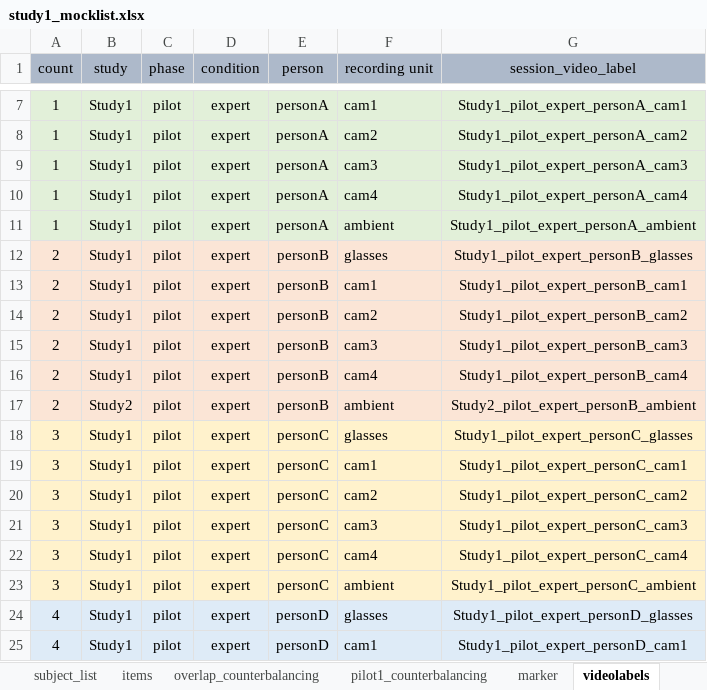
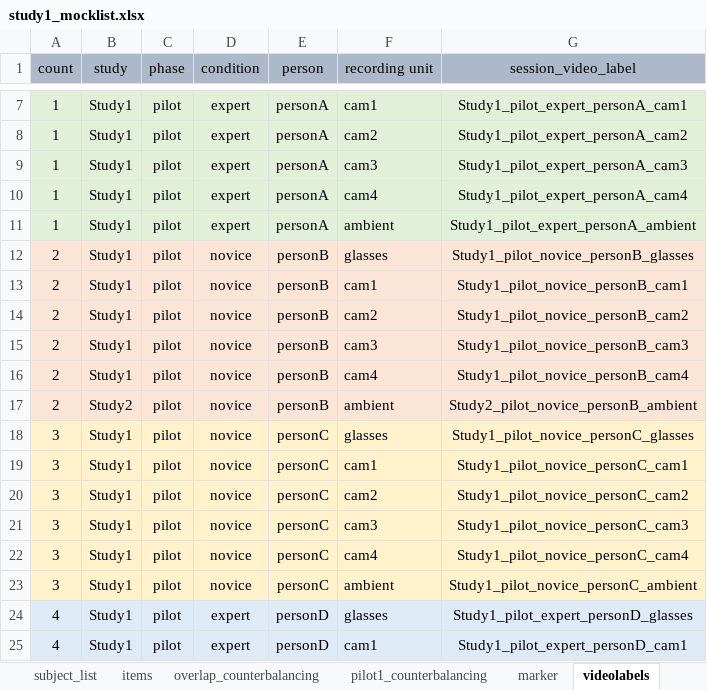
Before and after one commit to ginaamri/Mandy-PhD, an Excel workbook: studies/labor study_A/study1_mocklist.xlsx, sheet videolabels, drawn as a sheet; only a part is shown, gaps mark what is left out; values as stored, in another font and other column widths than the file's, no borders; the diff names each change by its address in the sheet, - before the commit and + after, or states it on an @@ line.

Commit message:
Update study1_mocklist.xlsx

```diff
--- a/studies/labor study_A/study1_mocklist.xlsx (sheet videolabels)
+++ b/studies/labor study_A/study1_mocklist.xlsx (sheet videolabels)
-D12:D23 (condition): expert
+D12:D23 (condition): novice
-G12 (session_video_label): Study1_pilot_expert_personB_glasses
+G12 (session_video_label): Study1_pilot_novice_personB_glasses
-G13 (session_video_label): Study1_pilot_expert_personB_cam1
+G13 (session_video_label): Study1_pilot_novice_personB_cam1
-G14 (session_video_label): Study1_pilot_expert_personB_cam2
+G14 (session_video_label): Study1_pilot_novice_personB_cam2
-G15 (session_video_label): Study1_pilot_expert_personB_cam3
+G15 (session_video_label): Study1_pilot_novice_personB_cam3
-G16 (session_video_label): Study1_pilot_expert_personB_cam4
+G16 (session_video_label): Study1_pilot_novice_personB_cam4
-G17 (session_video_label): Study2_pilot_expert_personB_ambient
+G17 (session_video_label): Study2_pilot_novice_personB_ambient
-G18 (session_video_label): Study1_pilot_expert_personC_glasses
+G18 (session_video_label): Study1_pilot_novice_personC_glasses
-G19 (session_video_label): Study1_pilot_expert_personC_cam1
+G19 (session_video_label): Study1_pilot_novice_personC_cam1
-G20 (session_video_label): Study1_pilot_expert_personC_cam2
+G20 (session_video_label): Study1_pilot_novice_personC_cam2
-G21 (session_video_label): Study1_pilot_expert_personC_cam3
+G21 (session_video_label): Study1_pilot_novice_personC_cam3
-G22 (session_video_label): Study1_pilot_expert_personC_cam4
+G22 (session_video_label): Study1_pilot_novice_personC_cam4
-G23 (session_video_label): Study1_pilot_expert_personC_ambient
+G23 (session_video_label): Study1_pilot_novice_personC_ambient
```
Also changed, not shown: sheet overlap_counterbalancing.
